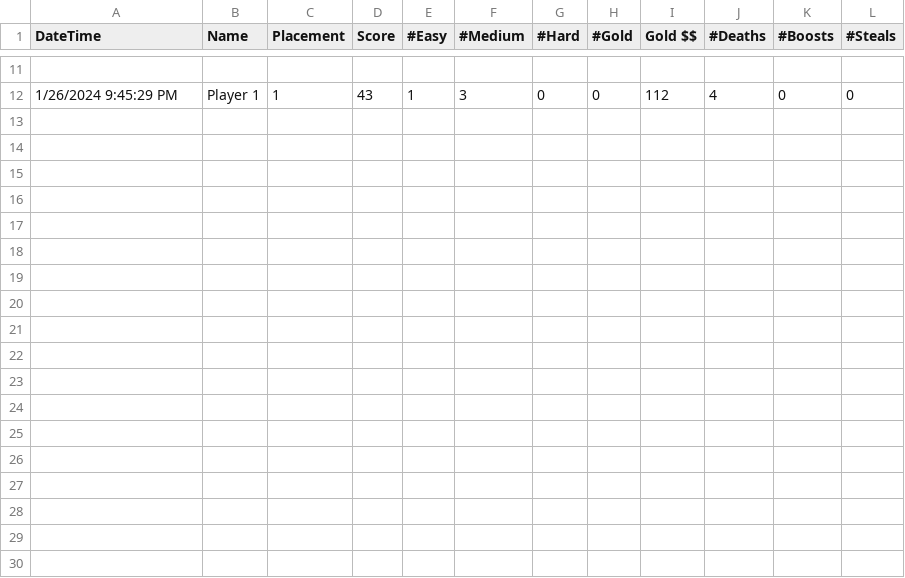
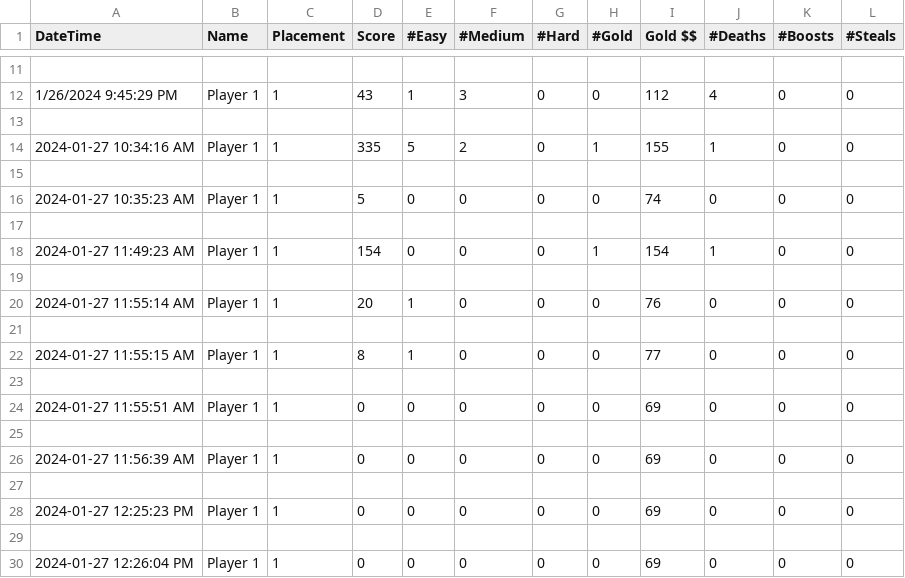
Before and after one commit to alexfish3/CapstoneYear4, a CSV file: Assets/StreamingAssets/QAData.csv, drawn as a sheet; only a part is shown, gaps mark what is left out.

```diff
--- a/Assets/StreamingAssets/QAData.csv
+++ b/Assets/StreamingAssets/QAData.csv
@@ -12 +12,19 @@ DateTime,Name,Placement,Score,#Easy,#Medium,#Hard,#Gold,Gold $$,#Deaths,#Boosts,
 1/26/2024 9:45:29 PM,Player 1,1,43,1,3,0,0,112,4,0,0
+
+2024-01-27 10:34:16 AM,Player 1,1,335,5,2,0,1,155,1,0,0
+
+2024-01-27 10:35:23 AM,Player 1,1,5,0,0,0,0,74,0,0,0
+
+2024-01-27 11:49:23 AM,Player 1,1,154,0,0,0,1,154,1,0,0
+
+2024-01-27 11:55:14 AM,Player 1,1,20,1,0,0,0,76,0,0,0
+
+2024-01-27 11:55:15 AM,Player 1,1,8,1,0,0,0,77,0,0,0
+
+2024-01-27 11:55:51 AM,Player 1,1,0,0,0,0,0,69,0,0,0
+
+2024-01-27 11:56:39 AM,Player 1,1,0,0,0,0,0,69,0,0,0
+
+2024-01-27 12:25:23 PM,Player 1,1,0,0,0,0,0,69,0,0,0
+
+2024-01-27 12:26:04 PM,Player 1,1,0,0,0,0,0,69,0,0,0
```
Also changed, not shown: 3 other files.
